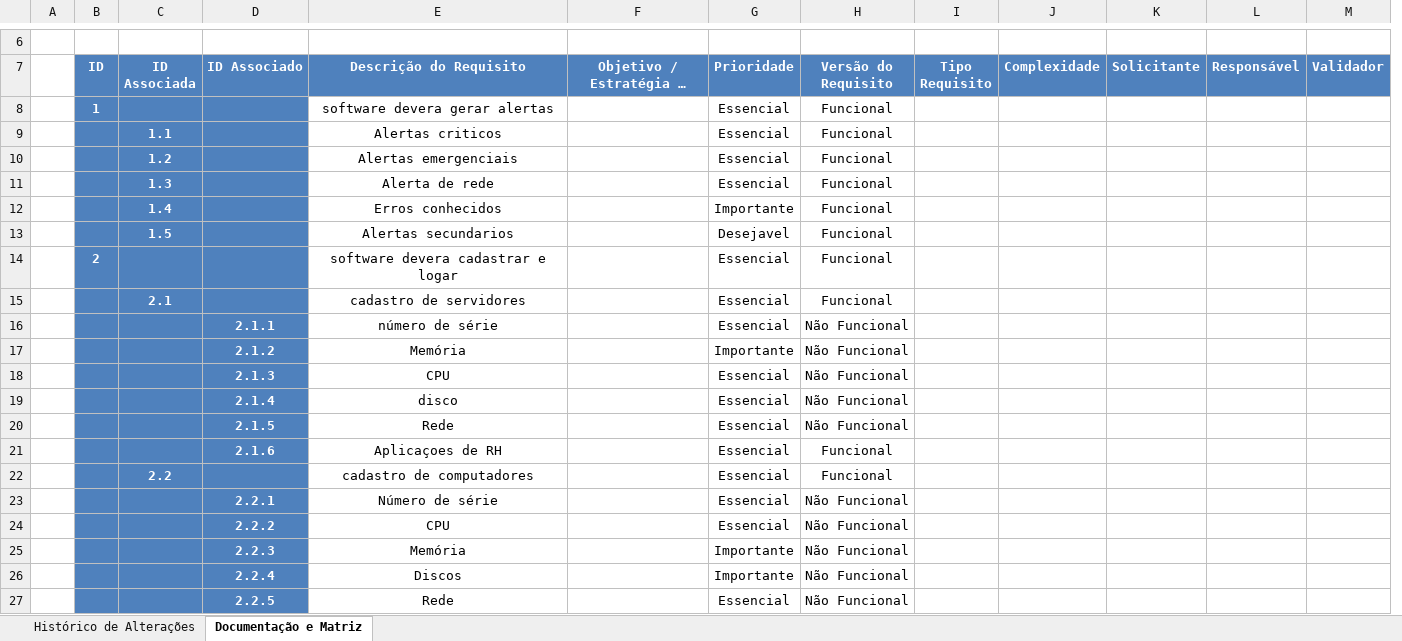
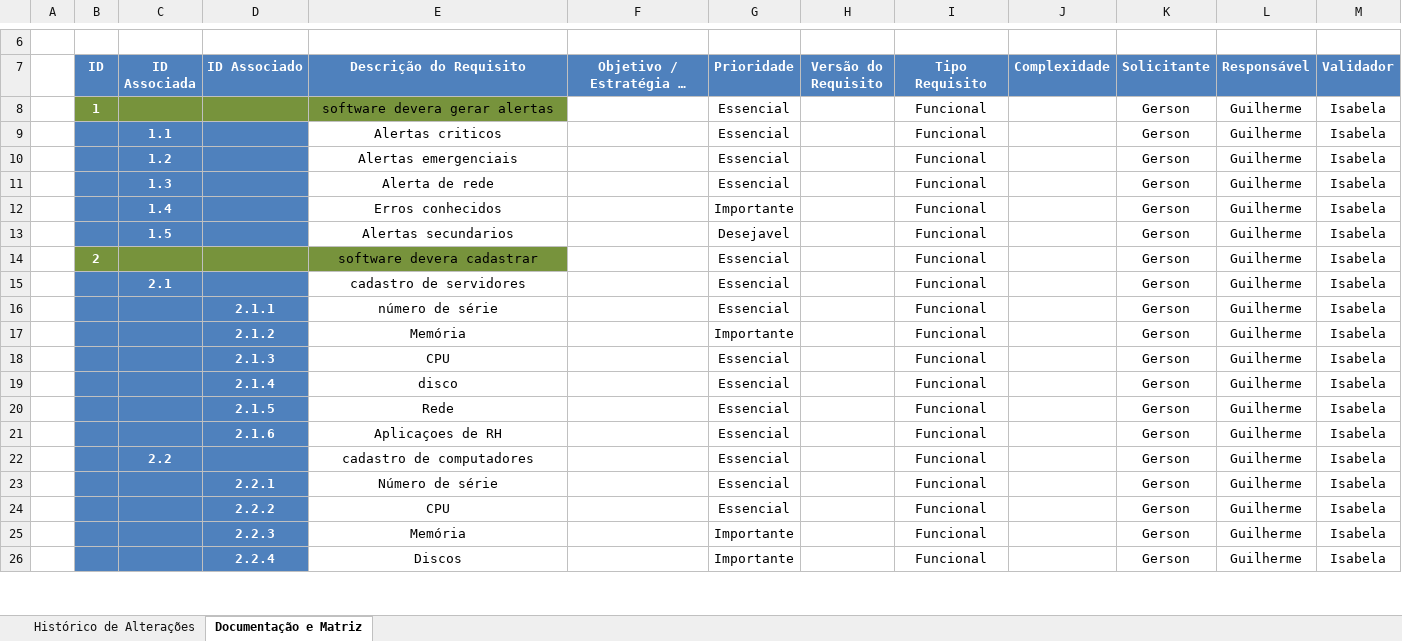
Before and after one commit to lucassilva68/ProjetoII, an Excel workbook: Documentação/Requisitos.xlsx, sheet Documentação e Matriz, drawn as a sheet; only a part is shown, gaps mark what is left out; long unchanged cells end in …; values as stored, in another font and other column widths than the file's, no borders; charts and pictures and table styles not drawn; removed rows and columns are numbered as before the commit, all else as after; rows hold the shown columns only; the diff covers the shown part only; the diff names each change by its address in the sheet, - before the commit and + after, or states it on an @@ line.

Commit message:
alterações do requisito e add do BD

```diff
--- a/Documentação/Requisitos.xlsx (sheet Documentação e Matriz)
+++ b/Documentação/Requisitos.xlsx (sheet Documentação e Matriz)
+column H (Versão do Requisito), empty
-column I (Tipo Requisito), empty
-I7: Versão do Requisito
+I7: Tipo Requisito
-B8:D8 fill: #4F81BD
+B8:D8 fill: #77933C
-E8 fill: none
+E8 fill: #77933C
-K8:K15 (Solicitante): (empty)
+K8:K15 (Solicitante): Gerson
-L8:L15 (Responsável): (empty)
+L8:L15 (Responsável): Guilherme
-M8:M15 (Validador): (empty)
+M8:M15 (Validador): Isabela
-B14:D14 fill: #4F81BD
+B14:D14 fill: #77933C
-E14 (Descrição do Requisito): software devera cadastrar e logar
+E14 (Descrição do Requisito): software devera cadastrar
-E14 fill: none
+E14 fill: #77933C
-row 16:  |  |  | 2.1.1 | número de série |  | Essencial | Não Funcional
-row 17:  |  |  | 2.1.2 | Memória |  | Importante | Não Funcional
-row 18:  |  |  | 2.1.3 | CPU |  | Essencial | Não Funcional
-row 19:  |  |  | 2.1.4 | disco |  | Essencial | Não Funcional
-row 20:  |  |  | 2.1.5 | Rede |  | Essencial | Não Funcional
+row 16:  |  |  | 2.1.1 | número de série |  | Essencial |  | Funcional |  | Gerson | Guilherme | Isabela
+row 17:  |  |  | 2.1.2 | Memória |  | Importante |  | Funcional |  | Gerson | Guilherme | Isabela
+row 18:  |  |  | 2.1.3 | CPU |  | Essencial |  | Funcional |  | Gerson | Guilherme | Isabela
+row 19:  |  |  | 2.1.4 | disco |  | Essencial |  | Funcional |  | Gerson | Guilherme | Isabela
+row 20:  |  |  | 2.1.5 | Rede |  | Essencial |  | Funcional |  | Gerson | Guilherme | Isabela
-K21:K22 (Solicitante): (empty)
+K21:K22 (Solicitante): Gerson
-L21:L22 (Responsável): (empty)
+L21:L22 (Responsável): Guilherme
-M21:M22 (Validador): (empty)
+M21:M22 (Validador): Isabela
-row 23:  |  |  | 2.2.1 | Número de série |  | Essencial | Não Funcional
-row 24:  |  |  | 2.2.2 | CPU |  | Essencial | Não Funcional
-row 25:  |  |  | 2.2.3 | Memória |  | Importante | Não Funcional
-row 26:  |  |  | 2.2.4 | Discos |  | Importante | Não Funcional
-row 27:  |  |  | 2.2.5 | Rede |  | Essencial | Não Funcional
+row 23:  |  |  | 2.2.1 | Número de série |  | Essencial |  | Funcional |  | Gerson | Guilherme | Isabela
+row 24:  |  |  | 2.2.2 | CPU |  | Essencial |  | Funcional |  | Gerson | Guilherme | Isabela
+row 25:  |  |  | 2.2.3 | Memória |  | Importante |  | Funcional |  | Gerson | Guilherme | Isabela
+row 26:  |  |  | 2.2.4 | Discos |  | Importante |  | Funcional |  | Gerson | Guilherme | Isabela
```
Also changed, not shown: 41 added rows, 55 removed rows and 45 edited cells elsewhere in this sheet, 1 other file.
